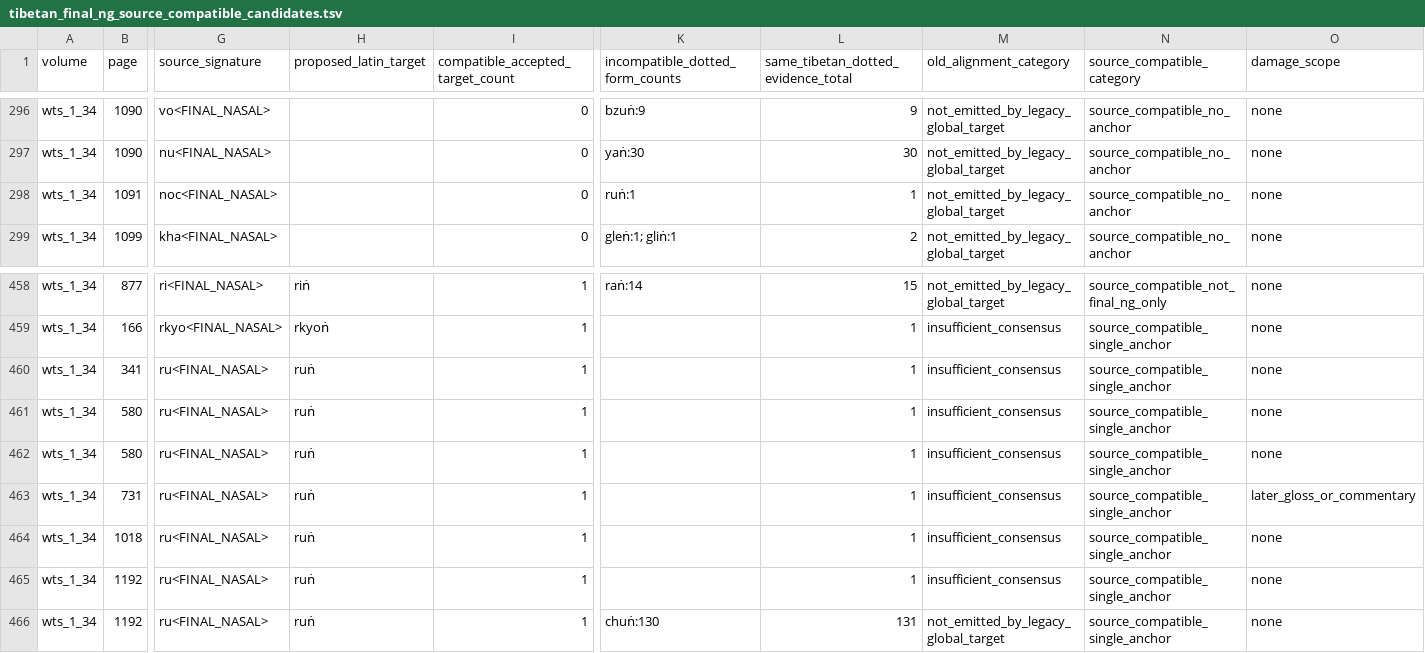
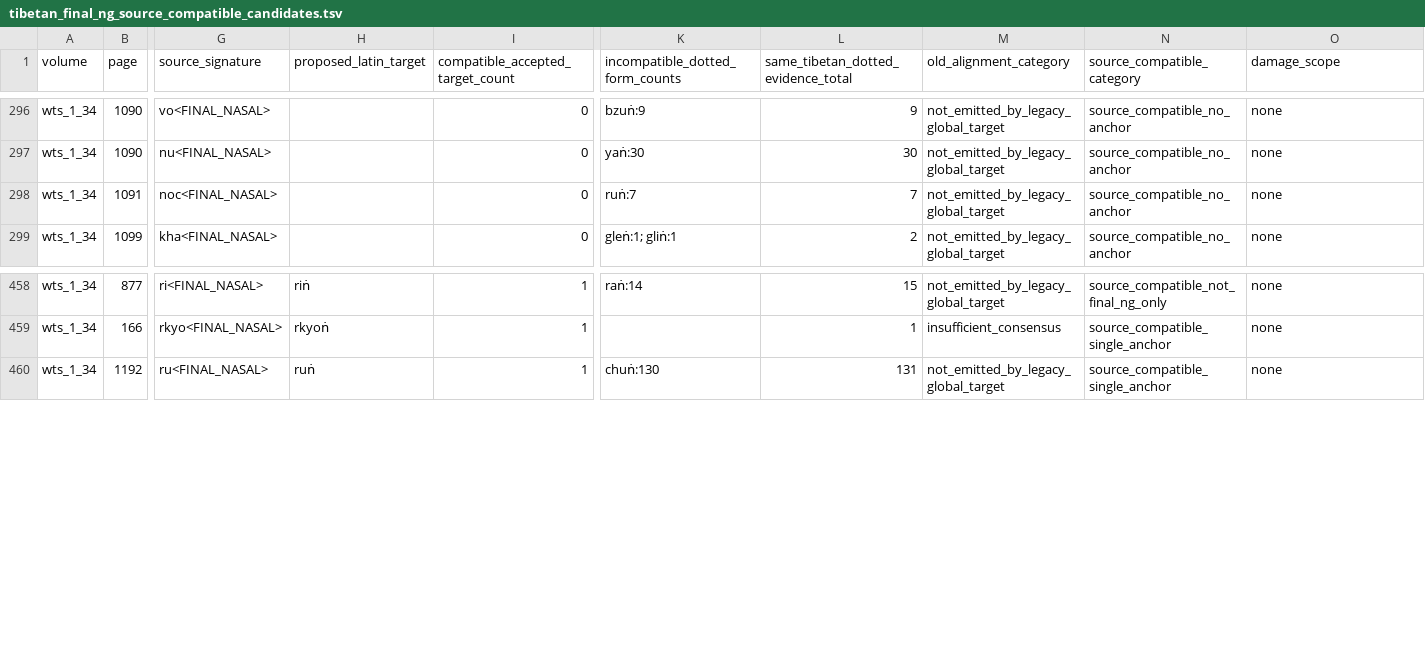
Before and after one commit to nh36/WtSOCR, a TSV file: release/current/qa/wts_1_34/tibetan_cleanup_diagnostics/tibetan_final_ng_source_compatible_candidates.tsv, drawn as a sheet; only a part is shown, gaps mark what is left out; rows hold the shown columns only; the diff names each change by its address in the sheet, - before the commit and + after, or states it on an @@ line.

Commit message:
Correct exact run to ruṅ historical alignments

```diff
--- a/release/current/qa/wts_1_34/tibetan_cleanup_diagnostics/tibetan_final_ng_source_compatible_candidates.tsv
+++ b/release/current/qa/wts_1_34/tibetan_cleanup_diagnostics/tibetan_final_ng_source_compatible_candidates.tsv
-K298 (incompatible_dotted_form_counts): ruṅ:1
+K298 (incompatible_dotted_form_counts): ruṅ:7
-L298: 1
+L298: 7
-row 460: wts_1_34 | 341 | ru<FINAL_NASAL> | ruṅ | 1 |  | 1 | insufficient_consensus | source_compatible_single_anchor | none
-row 461: wts_1_34 | 580 | ru<FINAL_NASAL> | ruṅ | 1 |  | 1 | insufficient_consensus | source_compatible_single_anchor | none
-row 462: wts_1_34 | 580 | ru<FINAL_NASAL> | ruṅ | 1 |  | 1 | insufficient_consensus | source_compatible_single_anchor | none
-row 463: wts_1_34 | 731 | ru<FINAL_NASAL> | ruṅ | 1 |  | 1 | insufficient_consensus | source_compatible_single_anchor | later_gloss_or_commentary
-row 464: wts_1_34 | 1018 | ru<FINAL_NASAL> | ruṅ | 1 |  | 1 | insufficient_consensus | source_compatible_single_anchor | none
-row 465: wts_1_34 | 1192 | ru<FINAL_NASAL> | ruṅ | 1 |  | 1 | insufficient_consensus | source_compatible_single_anchor | none
```
Also changed, not shown: data/final_ng_transcription_integrity_backaudit.tsv, release/current/qa/wts_1_34/tibetan_cleanup_diagnostics/tibetan_final_ng_consensus_candidates.tsv, 44 other files.
